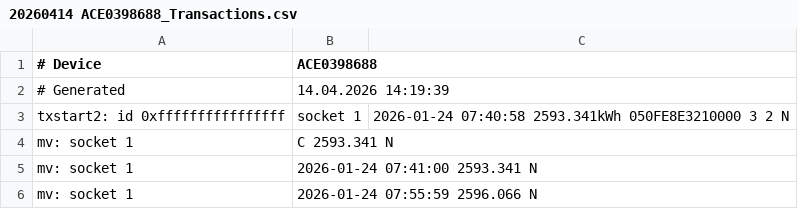
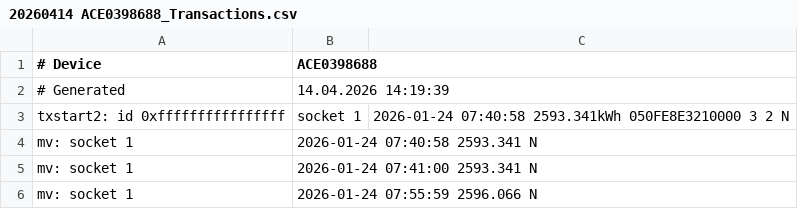
Before and after one commit to TheGreedyGoat/wallbox_logs, a CSV file: assets/20260414 ACE0398688_Transactions.csv, drawn as a sheet; only a part is shown.

```diff
--- a/assets/20260414 ACE0398688_Transactions.csv
+++ b/assets/20260414 ACE0398688_Transactions.csv
@@ -3,3 +3,3 @@
 txstart2: id 0xffffffffffffffff, socket 1, 2026-01-24 07:40:58 2593.341kWh 050FE8E3210000 3 2 N
-mv: socket 1, C 2593.341 N
+mv: socket 1, 2026-01-24 07:40:58 2593.341 N
 mv: socket 1, 2026-01-24 07:41:00 2593.341 N
```
Also changed, not shown: 8 other files.
